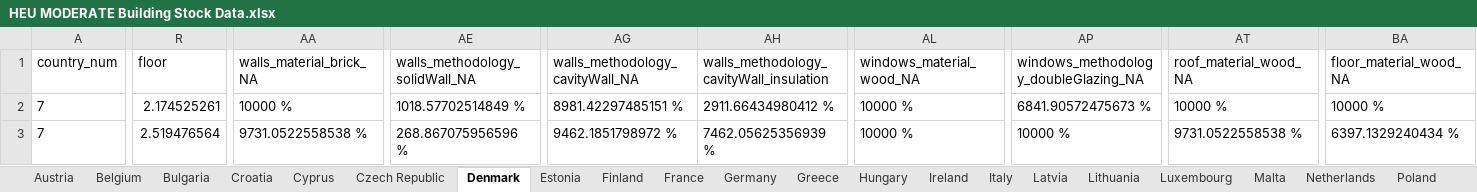
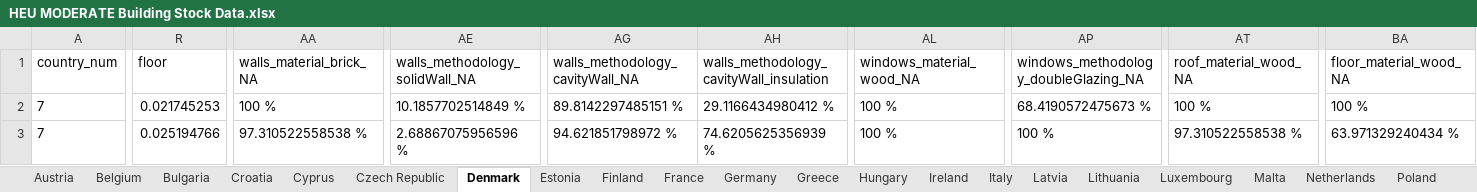
Before and after one commit to MODERATE-Project/building-stock-analysis, an Excel workbook: T3.2-static-analysis/data/HEU MODERATE Building Stock Data.xlsx, sheet Denmark, drawn as a sheet; only a part is shown, gaps mark what is left out; values as stored, in another font and other column widths than the file's, no borders; the diff covers the shown part only; the diff names each change by its address in the sheet, - before the commit and + after, or states it on an @@ line.

```diff
--- a/T3.2-static-analysis/data/HEU MODERATE Building Stock Data.xlsx (sheet Denmark)
+++ b/T3.2-static-analysis/data/HEU MODERATE Building Stock Data.xlsx (sheet Denmark)
-R2 (floor): 2.174525261
+R2 (floor): 0.021745253
-AA2 (walls_material_brick_NA): 10000 %
+AA2 (walls_material_brick_NA): 100 %
-AE2 (walls_methodology_solidWall_NA): 1018.57702514849 %
+AE2 (walls_methodology_solidWall_NA): 10.1857702514849 %
-AG2 (walls_methodology_cavityWall_NA): 8981.42297485151 %
+AG2 (walls_methodology_cavityWall_NA): 89.8142297485151 %
-AH2: 2911.66434980412 %
+AH2: 29.1166434980412 %
-AL2:AL3 (windows_material_wood_NA): 10000 %
+AL2:AL3 (windows_material_wood_NA): 100 %
-AP2: 6841.90572475673 %
+AP2: 68.4190572475673 %
-AT2 (roof_material_wood_NA): 10000 %
+AT2 (roof_material_wood_NA): 100 %
-BA2 (floor_material_wood_NA): 10000 %
+BA2 (floor_material_wood_NA): 100 %
-R3 (floor): 2.519476564
+R3 (floor): 0.025194766
-AA3 (walls_material_brick_NA): 9731.0522558538 %
+AA3 (walls_material_brick_NA): 97.310522558538 %
-AE3 (walls_methodology_solidWall_NA): 268.867075956596 %
+AE3 (walls_methodology_solidWall_NA): 2.68867075956596 %
-AG3 (walls_methodology_cavityWall_NA): 9462.1851798972 %
+AG3 (walls_methodology_cavityWall_NA): 94.621851798972 %
-AH3: 7462.05625356939 %
+AH3: 74.6205625356939 %
-AP3: 10000 %
+AP3: 100 %
-AT3 (roof_material_wood_NA): 9731.0522558538 %
+AT3 (roof_material_wood_NA): 97.310522558538 %
-BA3 (floor_material_wood_NA): 6397.1329240434 %
+BA3 (floor_material_wood_NA): 63.971329240434 %
```
Also changed, not shown: 394 edited cells elsewhere in this sheet, sheet Europe27, sheet Ireland, sheet Germany, sheet Italy, sheet Malta, sheet Greece, 21 more sheets, 1 other file.
